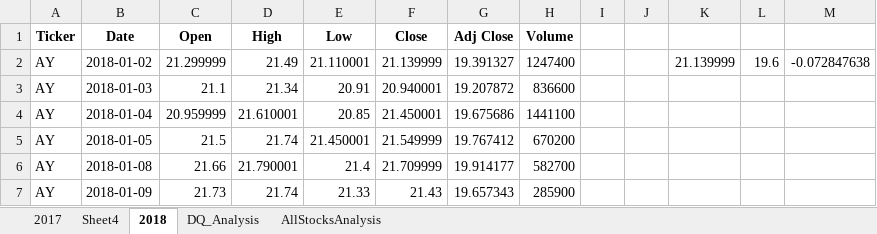
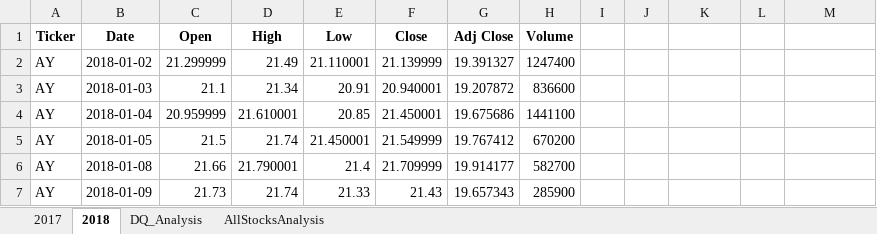
Before and after one commit to lindaperez/2_bk_Stocks-Analysis, an Excel workbook: green_stocks.xlsm, sheet 2018, drawn as a sheet; only a part is shown; values as stored, in another font and other column widths than the file's, no borders; the diff names each change by its address in the sheet, - before the commit and + after, or states it on an @@ line.

```diff
--- a/green_stocks.xlsm (sheet 2018)
+++ b/green_stocks.xlsm (sheet 2018)
-sheet tab: Sheet4
-K2: 21.139999
+K2: (empty)
-L2: 19.6
+L2: (empty)
-M2: -0.072847638
+M2: (empty)
```
Also changed, not shown: sheet AllStocksAnalysis, charts or pictures.
